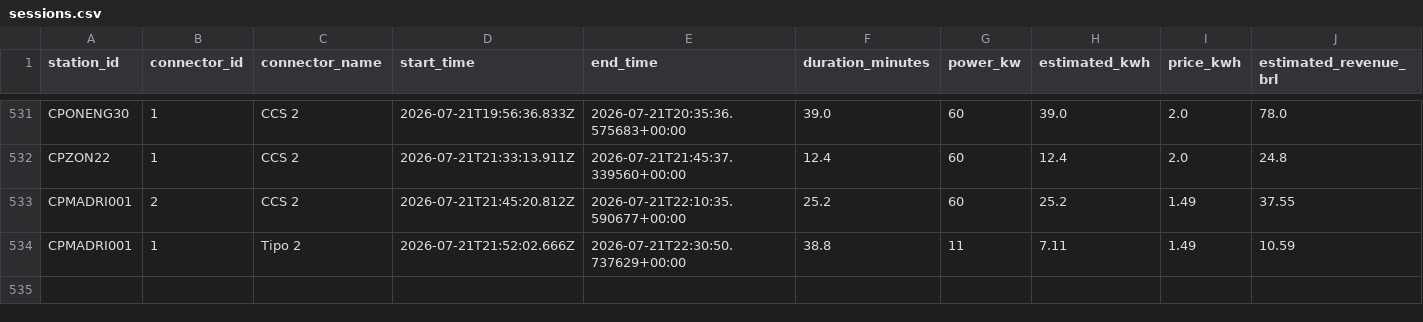
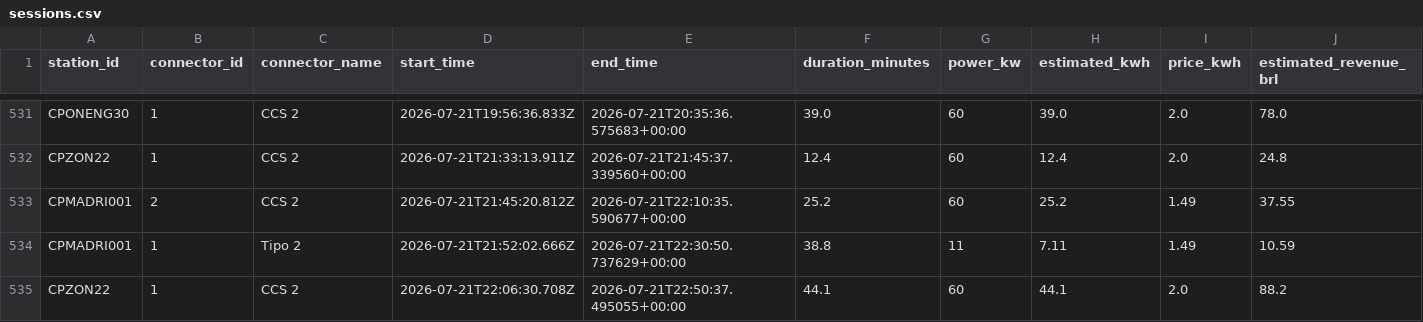
Before and after one commit to Thrcordeiro/ev-monitor, a CSV file: data/sessions.csv, drawn as a sheet; only a part is shown, gaps mark what is left out; rows hold the shown columns only; the diff names each change by its address in the sheet, - before the commit and + after, or states it on an @@ line.

```diff
--- a/data/sessions.csv
+++ b/data/sessions.csv
+row 535: CPZON22 | 1 | CCS 2 | 2026-07-21T22:06:30.708Z | 2026-07-21T22:50:37.495055+00:00 | 44.1 | 60 | 44.1 | 2.0 | 88.2
```
Also changed, not shown: data/metrics.csv, 5 other files.
